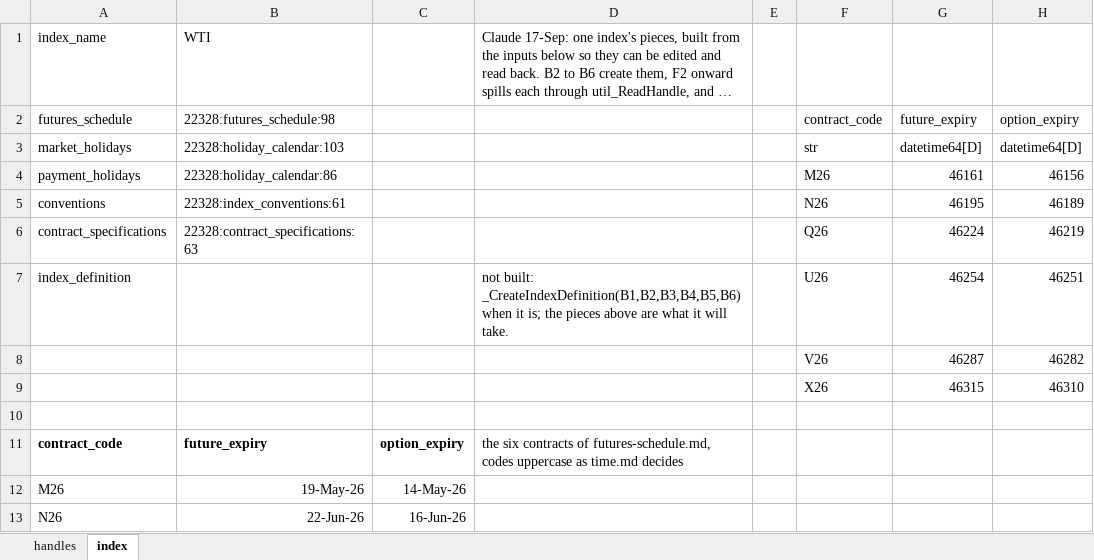
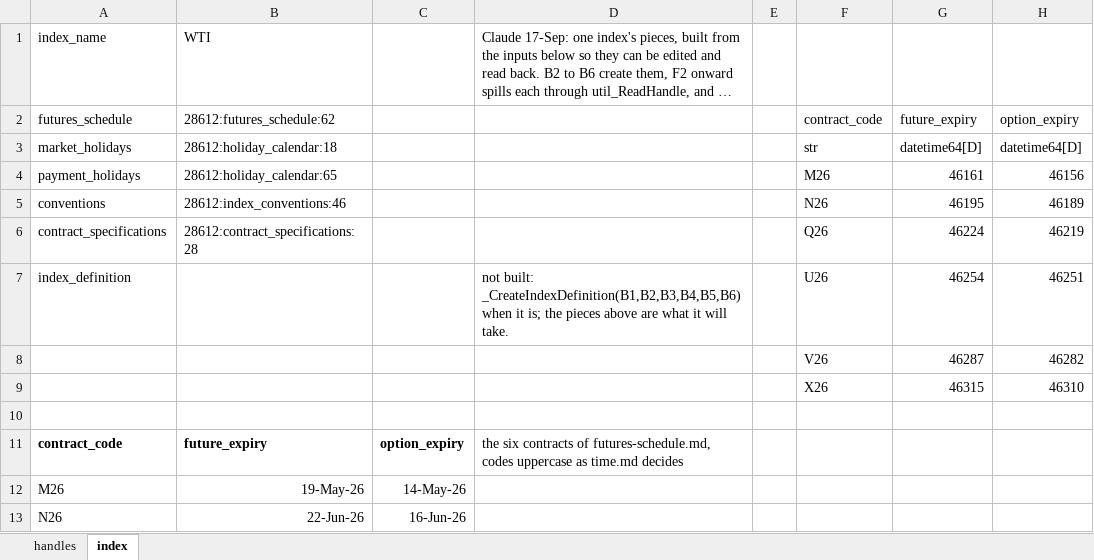
Before and after one commit to gobbles404/catalyst, an Excel workbook: workbooks/handles.xlsx, sheet index, drawn as a sheet; only a part is shown; long unchanged cells end in …; values as stored, in another font and other column widths than the file's, no borders; the diff names each change by its address in the sheet, - before the commit and + after, or states it on an @@ line.

```diff
--- a/workbooks/handles.xlsx (sheet index)
+++ b/workbooks/handles.xlsx (sheet index)
-B2: 22328:futures_schedule:98
+B2: 28612:futures_schedule:62
-B3: 22328:holiday_calendar:103
+B3: 28612:holiday_calendar:18
-B4: 22328:holiday_calendar:86
+B4: 28612:holiday_calendar:65
-B5: 22328:index_conventions:61
+B5: 28612:index_conventions:46
-B6: 22328:contract_specifications:63
+B6: 28612:contract_specifications:28
```
Also changed, not shown: sheet handles, 13 other files.
